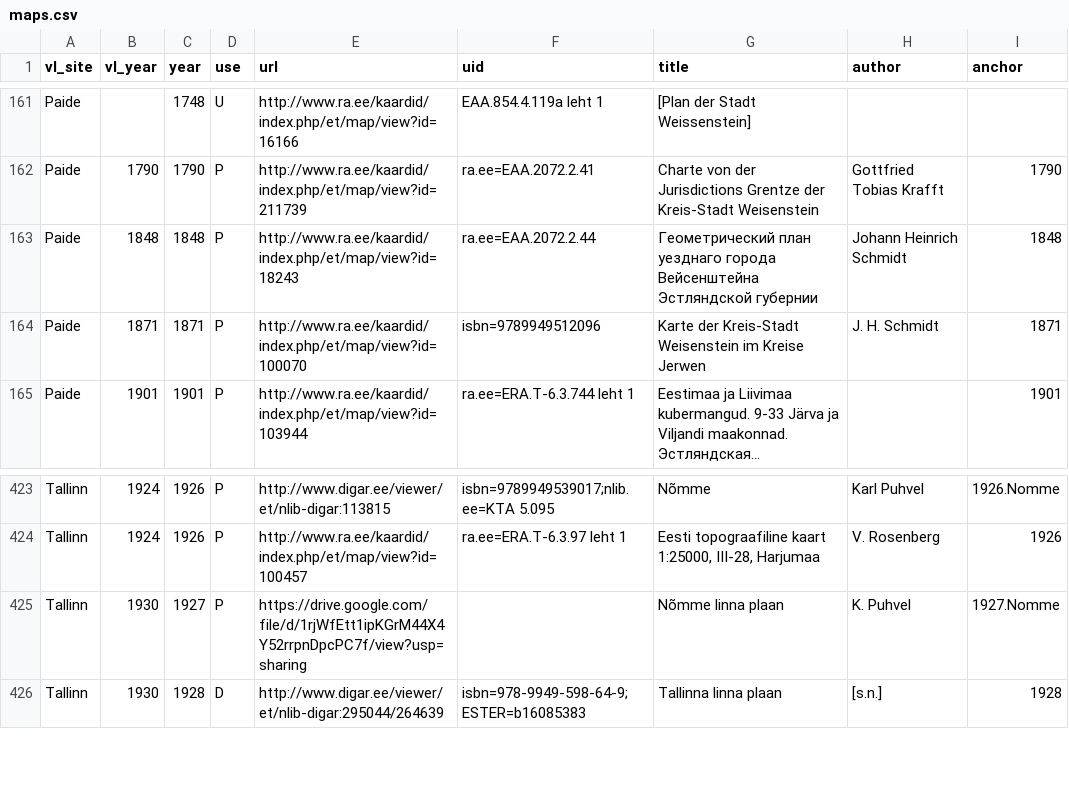
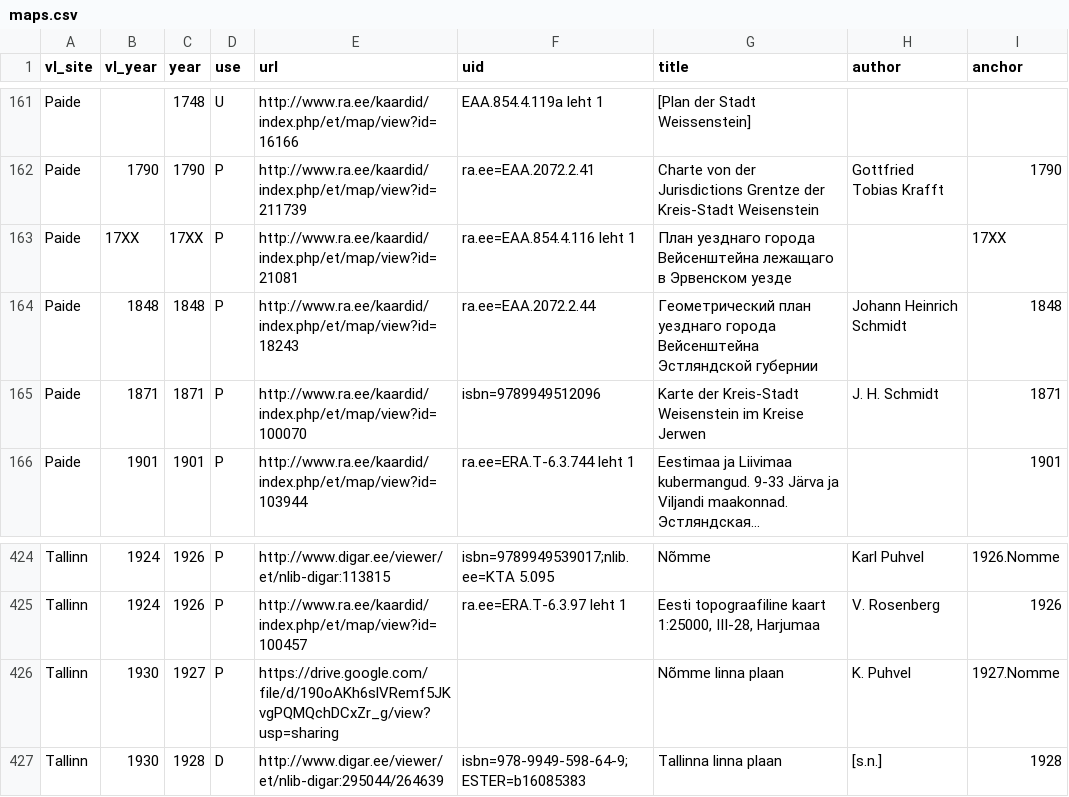
Before and after one commit to l6gistaja/vanalinnad, a CSV file: vector/common/vanalinnad_maps/maps.csv, drawn as a sheet; only a part is shown, gaps mark what is left out; long unchanged cells end in ….

Commit message:
Paide 17XX

```diff
--- a/vector/common/vanalinnad_maps/maps.csv
+++ b/vector/common/vanalinnad_maps/maps.csv
@@ -162,2 +162,3 @@
 "Paide";"1790";"1790";"P";"http://www.ra.ee/kaardid/index.php/et/map/view?id=211739";"ra.ee=EAA.2072.2.41";"Charte von der Jurisdictions Grentze der Kreis-Stadt Weisenstein";"Gottfried Tobias Krafft";"1790";
+"Paide";"17XX";"17XX";"P";"http://www.ra.ee/kaardid/index.php/et/map/view?id=21081";"ra.ee=EAA.854.4.116 leht 1";"План уезднаго города Вейсенштейна лежащаго в Эрвенском уезде";"";"17XX";
 "Paide";"1848";"1848";"P";"http://www.ra.ee/kaardid/index.php/et/map/view?id=18243";"ra.ee=EAA.2072.2.44";"Геометрический план уезднаго города Вейсенштейна Эстляндской губернии";"Johann Heinrich Schmidt";"1848";
@@ -424,3 +425,3 @@
 "Tallinn";"1924";"1926";"P";"http://www.ra.ee/kaardid/index.php/et/map/view?id=100457";"ra.ee=ERA.T-6.3.97 leht 1";"Eesti topograafiline kaart 1:25000, III-28, Harjumaa";"V. Rosenberg";"1926";
-"Tallinn";"1930";"1927";"P";"https://drive.google.com/file/d/1rjWfEtt1ipKGrM44X4Y52rrpnDpcPC7f/view?usp=sharing";"";"Nõmme linna plaan";"K. Puhvel";"1927.Nomme";
+"Tallinn";"1930";"1927";"P";"https://drive.google.com/file/d/190oAKh6slVRemf5JKvgPQMQchDCxZr_g/view?usp=sharing";"";"Nõmme linna plaan";"K. Puhvel";"1927.Nomme";
 "Tallinn";"1930";"1928";"D";"http://www.digar.ee/viewer/et/nlib-digar:295044/264639";"isbn=978-9949-598-64-9;ESTER=b16085383";"Tallinna linna plaan";"[s.n.]";"1928";
```
Also changed, not shown: 10 other files.
